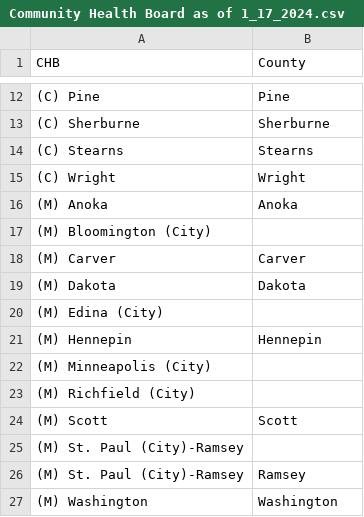
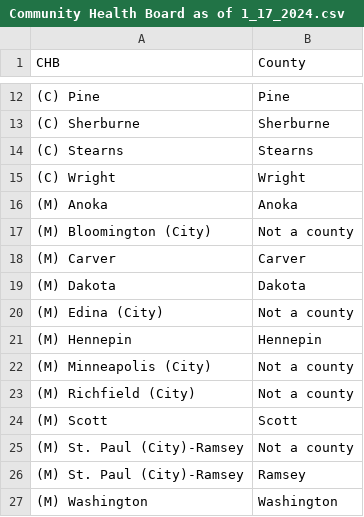
Before and after one commit to lphmn/data_publicState, a CSV file: MN SCHSAC & CHB Regions/Community Health Board as of 1_17_2024.csv, drawn as a sheet; only a part is shown, gaps mark what is left out.

Commit message:
Update Community Health Board as of 1_17_2024.csv

```diff
--- a/MN SCHSAC & CHB Regions/Community Health Board as of 1_17_2024.csv
+++ b/MN SCHSAC & CHB Regions/Community Health Board as of 1_17_2024.csv
@@ -16,11 +16,11 @@ CHB,County
 (M) Anoka,Anoka
-(M) Bloomington (City),
+(M) Bloomington (City), Not a county
 (M) Carver,Carver
 (M) Dakota,Dakota
-(M) Edina (City),
+(M) Edina (City), Not a county
 (M) Hennepin,Hennepin
-(M) Minneapolis (City),
-(M) Richfield (City),
+(M) Minneapolis (City), Not a county
+(M) Richfield (City), Not a county
 (M) Scott,Scott
-(M) St. Paul (City)-Ramsey,
+(M) St. Paul (City)-Ramsey, Not a county
 (M) St. Paul (City)-Ramsey,Ramsey
```
